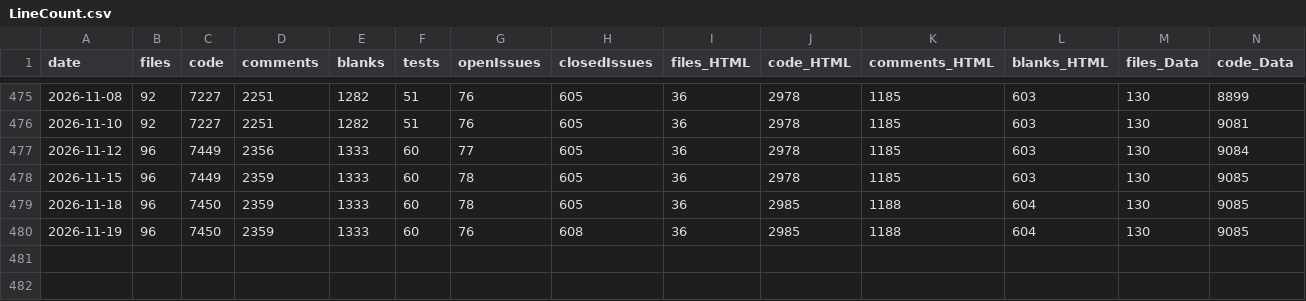
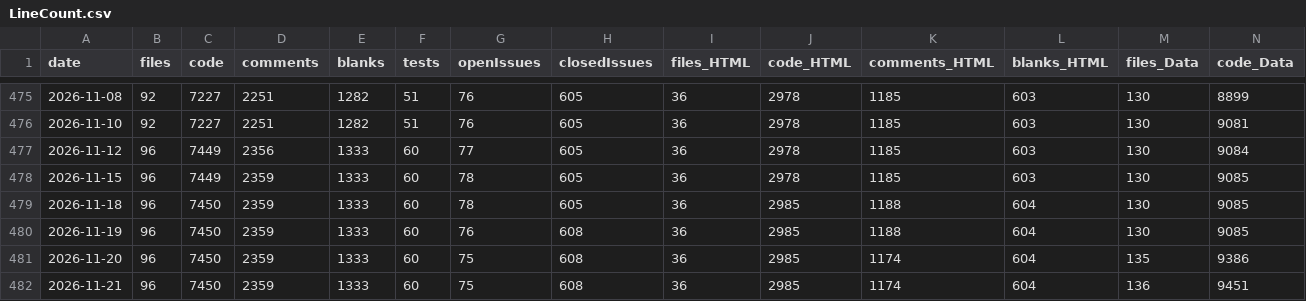
Before and after one commit to vdhamer/Photo-Club-Hub, a CSV file: scripts/linecount/LineCount.csv, drawn as a sheet; only a part is shown, gaps mark what is left out; rows hold the shown columns only; the diff names each change by its address in the sheet, - before the commit and + after, or states it on an @@ line.

Commit message:
Line count

```diff
--- a/scripts/linecount/LineCount.csv
+++ b/scripts/linecount/LineCount.csv
+row 481: 2026-11-20 | 96 | 7450 | 2359 | 1333 | 60 | 75 | 608 | 36 | 2985 | 1174 | 604 | 135 | 9386
+row 482: 2026-11-21 | 96 | 7450 | 2359 | 1333 | 60 | 75 | 608 | 36 | 2985 | 1174 | 604 | 136 | 9451
```
